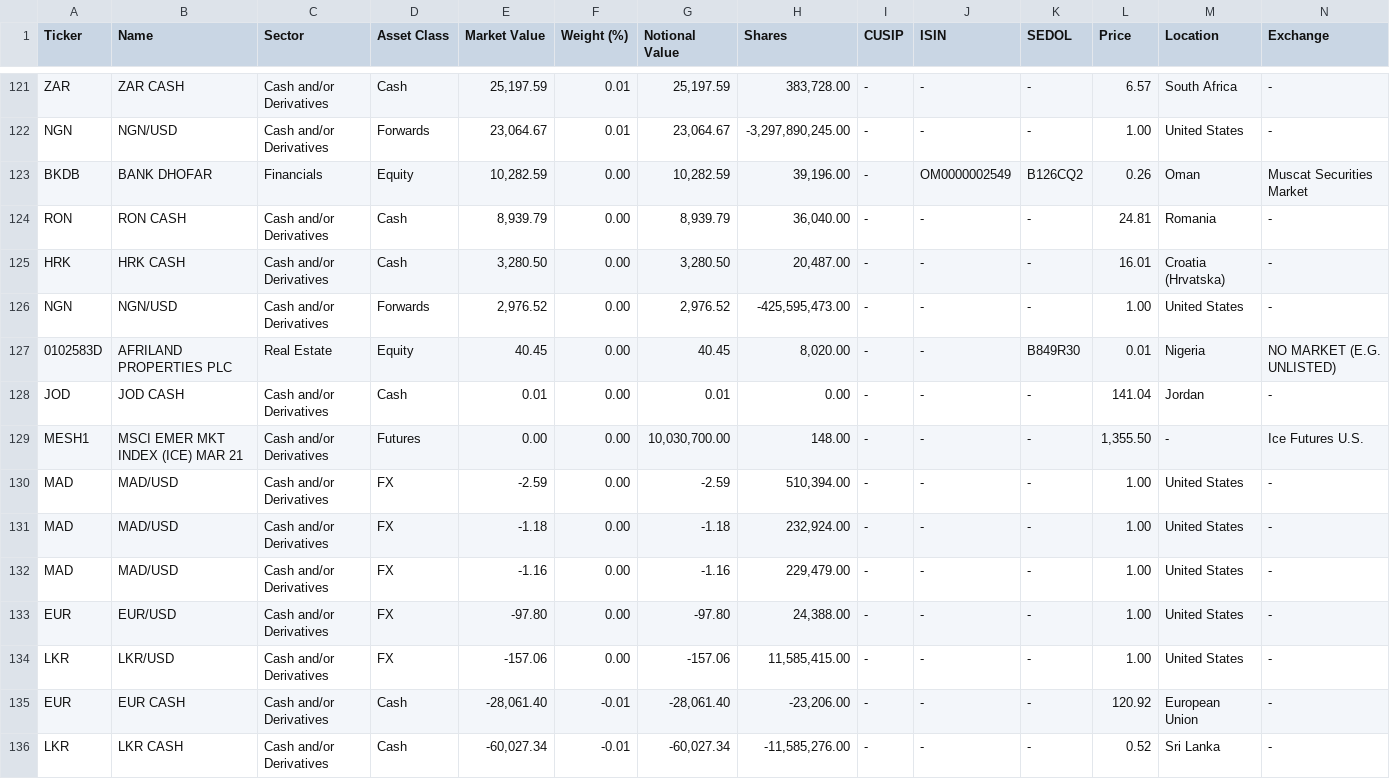
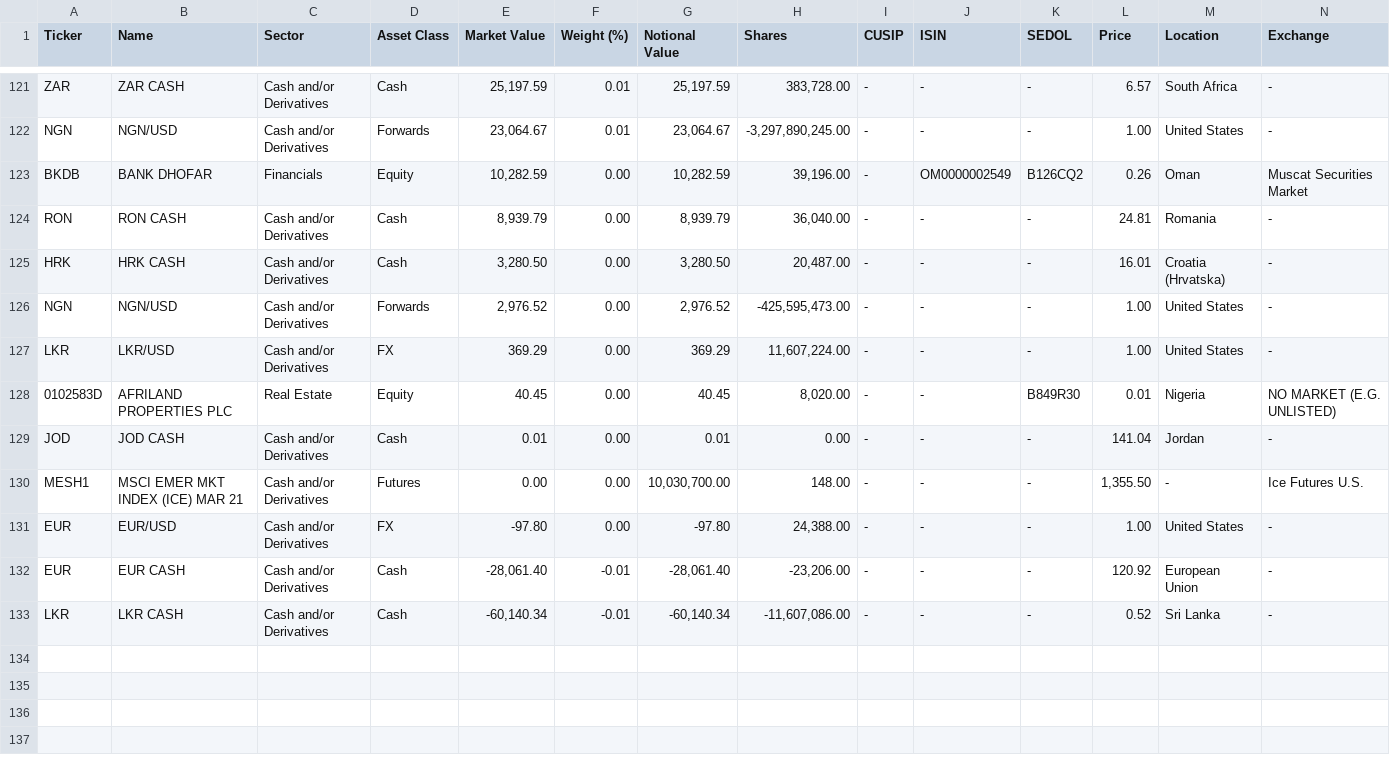
Before and after one commit to haoenhui/ishares-funds, a CSV file: etf/FM.csv, drawn as a sheet; only a part is shown, gaps mark what is left out; removed rows and columns are numbered as before the commit, all else as after; rows hold the shown columns only; the diff names each change by its address in the sheet, - before the commit and + after, or states it on an @@ line.

```diff
--- a/etf/FM.csv
+++ b/etf/FM.csv
+row 127: LKR | LKR/USD | Cash and/or Derivatives | FX | 369.29 | 0.00 | 369.29 | 11,607,224.00 | - | - | - | 1.00 | United States | -
-row 130: MAD | MAD/USD | Cash and/or Derivatives | FX | -2.59 | 0.00 | -2.59 | 510,394.00 | - | - | - | 1.00 | United States | -
-row 131: MAD | MAD/USD | Cash and/or Derivatives | FX | -1.18 | 0.00 | -1.18 | 232,924.00 | - | - | - | 1.00 | United States | -
-row 132: MAD | MAD/USD | Cash and/or Derivatives | FX | -1.16 | 0.00 | -1.16 | 229,479.00 | - | - | - | 1.00 | United States | -
-row 134: LKR | LKR/USD | Cash and/or Derivatives | FX | -157.06 | 0.00 | -157.06 | 11,585,415.00 | - | - | - | 1.00 | United States | -
-E133 (Market Value): -60,027.34
+E133 (Market Value): -60,140.34
-G133 (Notional Value): -60,027.34
+G133 (Notional Value): -60,140.34
-H133 (Shares): -11,585,276.00
+H133 (Shares): -11,607,086.00
```
Also changed, not shown: etf/EEMV.csv, etf/EWT.csv, 22 other files.
